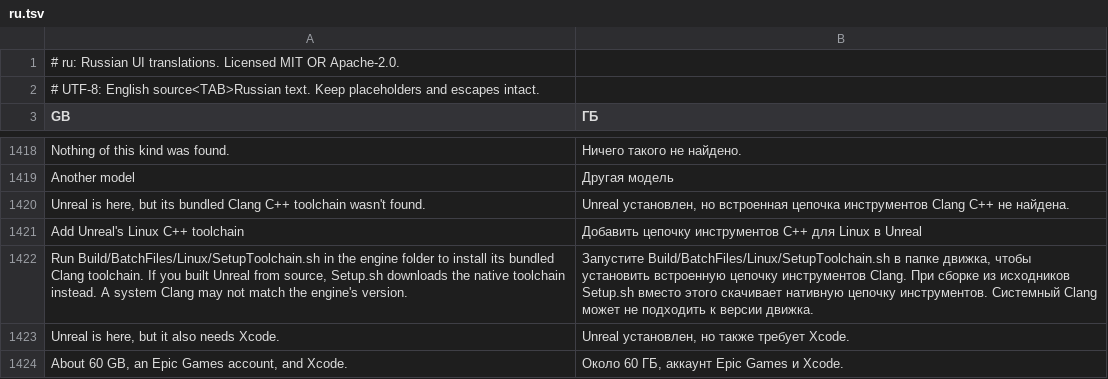
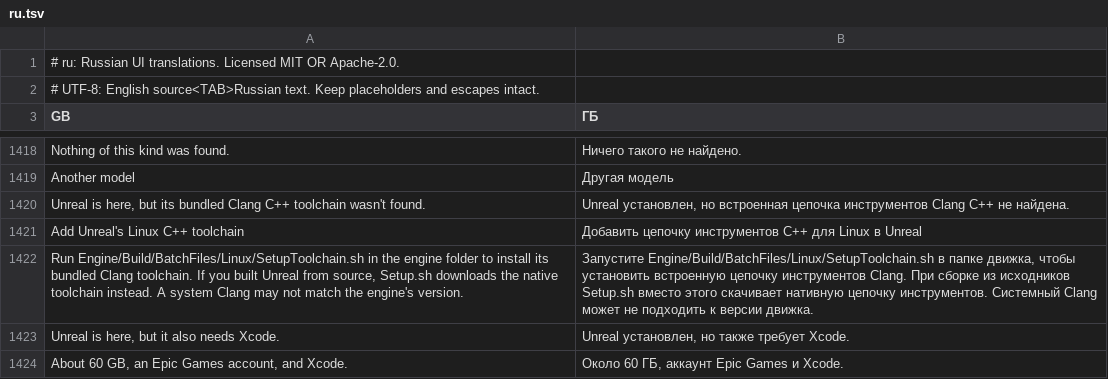
Before and after one commit to AlexJoaquimPereira/craft-anything, a TSV file: crates/ui-egui/src/i18n/ru.tsv, drawn as a sheet; only a part is shown, gaps mark what is left out.

```diff
--- a/crates/ui-egui/src/i18n/ru.tsv
+++ b/crates/ui-egui/src/i18n/ru.tsv
@@ -1421,3 +1421,3 @@ Unreal is here, but its bundled Clang C++ toolchain wasn't found.	Unreal уст
 Add Unreal's Linux C++ toolchain	Добавить цепочку инструментов C++ для Linux в Unreal
-Run Build/BatchFiles/Linux/SetupToolchain.sh in the engine folder to install its bundled Clang toolchain. If you built Unreal from source, Setup.sh downloads the native toolchain instead. A system Clang may not match the engine's version.	Запустите Build/BatchFiles/Linux/SetupToolchain.sh в папке движка, чтобы установить встроенную цепочку инструментов Clang. При сборке из исходников Setup.sh вместо этого скачивает нативную цепочку инструментов. Системный Clang может не подходить к версии движка.
+Run Engine/Build/BatchFiles/Linux/SetupToolchain.sh in the engine folder to install its bundled Clang toolchain. If you built Unreal from source, Setup.sh downloads the native toolchain instead. A system Clang may not match the engine's version.	Запустите Engine/Build/BatchFiles/Linux/SetupToolchain.sh в папке движка, чтобы установить встроенную цепочку инструментов Clang. При сборке из исходников Setup.sh вместо этого скачивает нативную цепочку инструментов. Системный Clang может не подходить к версии движка.
 Unreal is here, but it also needs Xcode.	Unreal установлен, но также требует Xcode.
```
Also changed, not shown: crates/ui-egui/src/fr.tsv, crates/ui-egui/src/i18n/cs.tsv, 7 other files.
